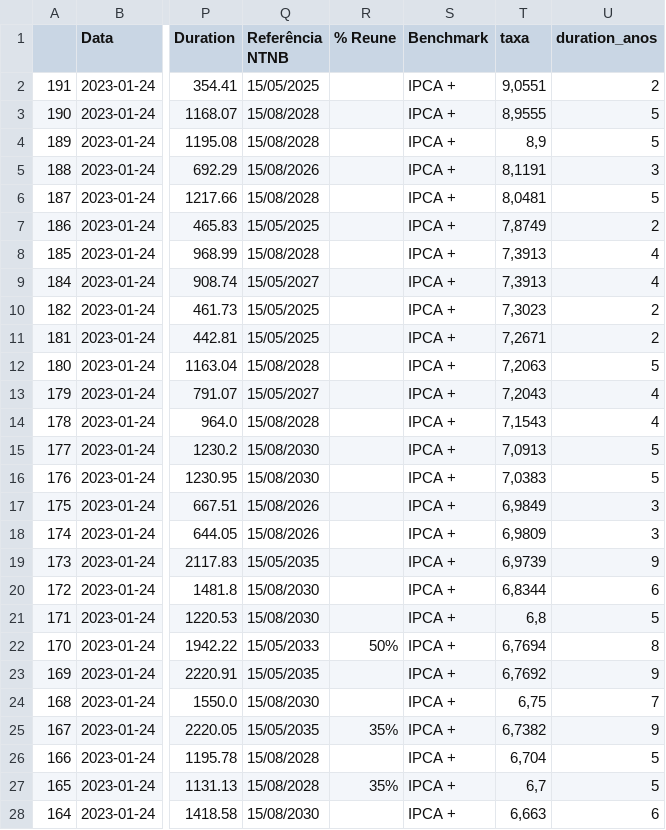
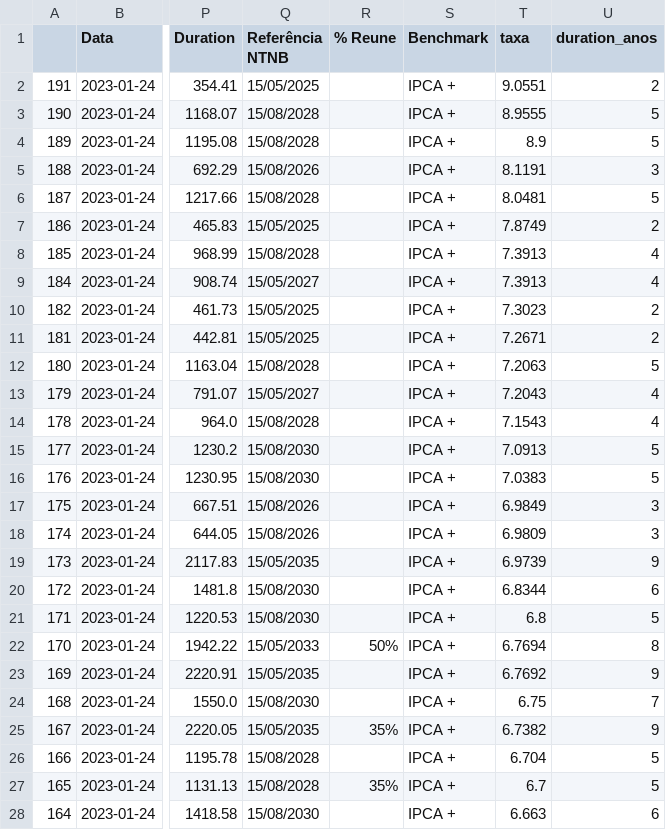
Before and after one commit to carloscorro/taxas_cri_cra, a CSV file: df.csv, drawn as a sheet; only a part is shown, gaps mark what is left out; the diff covers the shown part only; the diff names each change by its address in the sheet, - before the commit and + after, or states it on an @@ line.

```diff
--- a/df.csv
+++ b/df.csv
-T2 (taxa): 9,0551
+T2 (taxa): 9.0551
-T3 (taxa): 8,9555
+T3 (taxa): 8.9555
-T4 (taxa): 8,9
+T4 (taxa): 8.9
-T5 (taxa): 8,1191
+T5 (taxa): 8.1191
-T6 (taxa): 8,0481
+T6 (taxa): 8.0481
-T7 (taxa): 7,8749
+T7 (taxa): 7.8749
-T8:T9 (taxa): 7,3913
+T8:T9 (taxa): 7.3913
-T10 (taxa): 7,3023
+T10 (taxa): 7.3023
-T11 (taxa): 7,2671
+T11 (taxa): 7.2671
-T12 (taxa): 7,2063
+T12 (taxa): 7.2063
-T13 (taxa): 7,2043
+T13 (taxa): 7.2043
-T14 (taxa): 7,1543
+T14 (taxa): 7.1543
-T15 (taxa): 7,0913
+T15 (taxa): 7.0913
-T16 (taxa): 7,0383
+T16 (taxa): 7.0383
-T17 (taxa): 6,9849
+T17 (taxa): 6.9849
-T18 (taxa): 6,9809
+T18 (taxa): 6.9809
-T19 (taxa): 6,9739
+T19 (taxa): 6.9739
-T20 (taxa): 6,8344
+T20 (taxa): 6.8344
-T21 (taxa): 6,8
+T21 (taxa): 6.8
-T22 (taxa): 6,7694
+T22 (taxa): 6.7694
-T23 (taxa): 6,7692
+T23 (taxa): 6.7692
-T24 (taxa): 6,75
+T24 (taxa): 6.75
-T25 (taxa): 6,7382
+T25 (taxa): 6.7382
-T26 (taxa): 6,704
+T26 (taxa): 6.704
-T27 (taxa): 6,7
+T27 (taxa): 6.7
-T28 (taxa): 6,663
+T28 (taxa): 6.663
```
Also changed, not shown: 151 edited cells elsewhere in this file, 2 other files.
